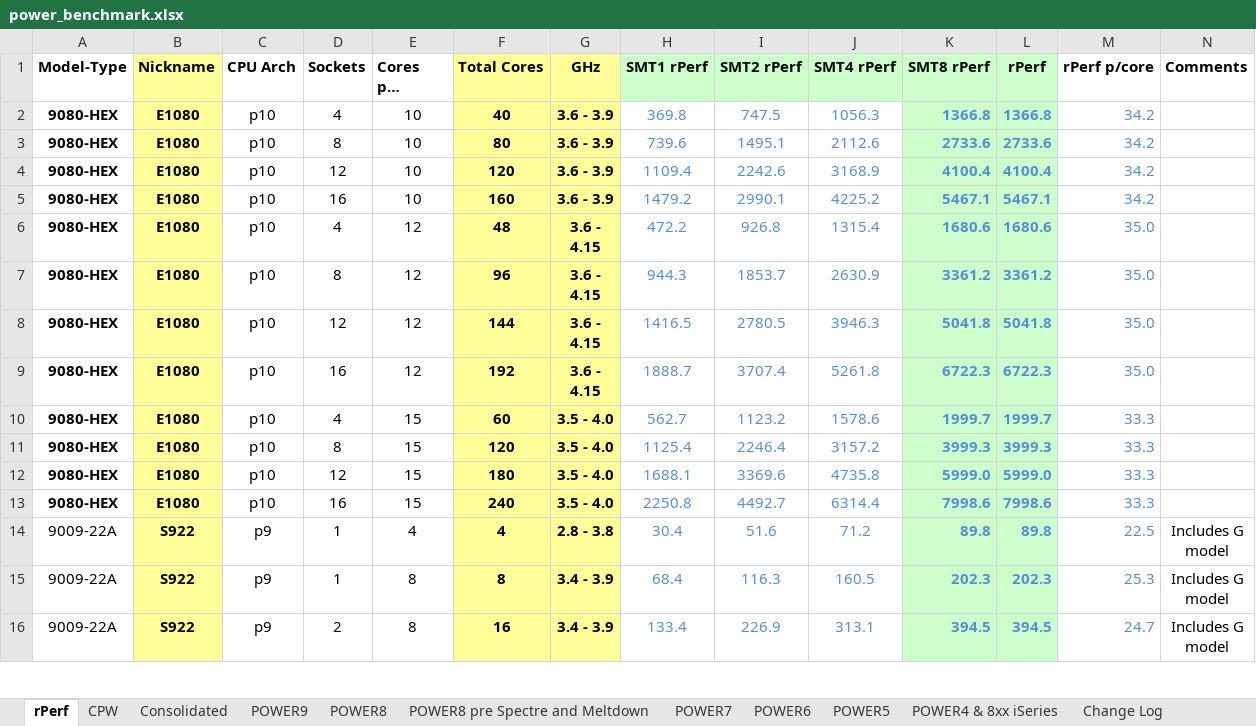
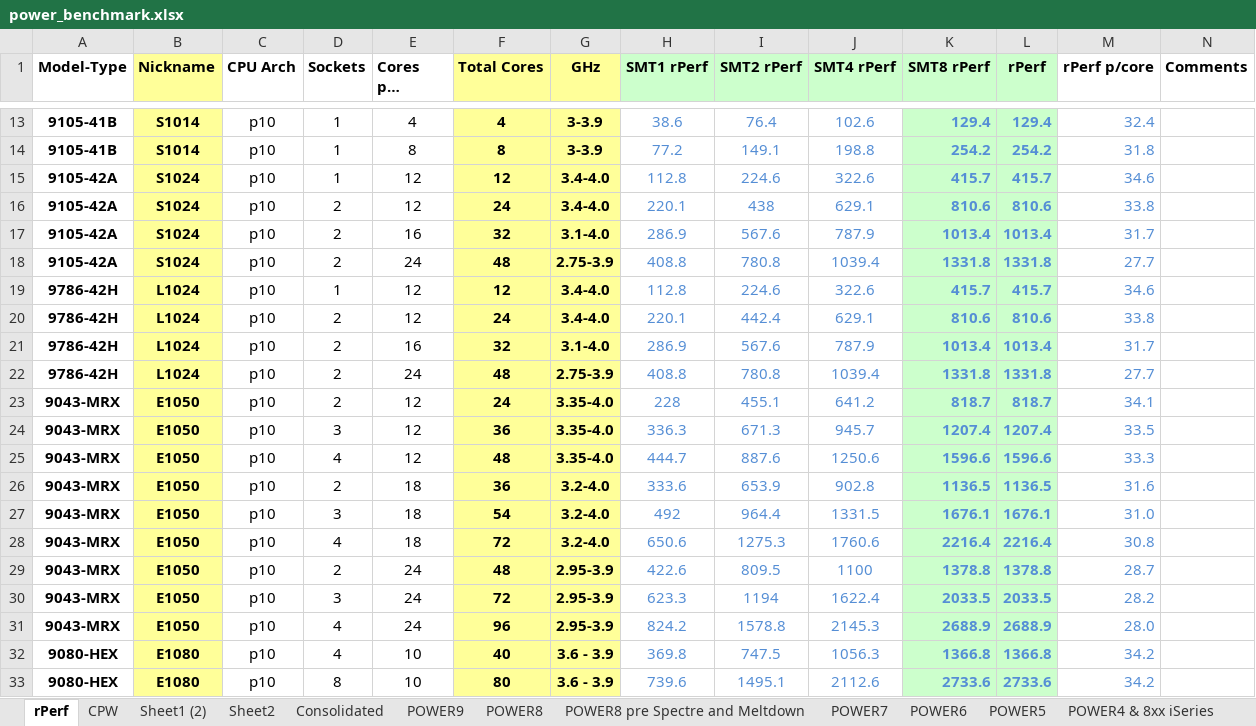
Before and after one commit to ftaugusto/superbench, an Excel workbook: power_benchmark.xlsx, sheet rPerf, drawn as a sheet; only a part is shown, gaps mark what is left out; the shorter side is filled out with more unchanged rows; long unchanged cells end in …; values as stored, in another font and other column widths than the file's, no borders; the diff covers the shown part only; the diff names each change by its address in the sheet, - before the commit and + after, or states it on an @@ line.

```diff
--- a/power_benchmark.xlsx (sheet rPerf)
+++ b/power_benchmark.xlsx (sheet rPerf)
+sheet tab: Sheet1 (2)
+sheet tab: Sheet2
+row 13: 9105-41B | S1014 | p10 | 1 | 4 | 4 | 3-3.9 | 38.6 | 76.4 | 102.6 | 129.4 | 129.4 | 32.4
+row 14: 9105-41B | S1014 | p10 | 1 | 8 | 8 | 3-3.9 | 77.2 | 149.1 | 198.8 | 254.2 | 254.2 | 31.8
+row 15: 9105-42A | S1024 | p10 | 1 | 12 | 12 | 3.4-4.0 | 112.8 | 224.6 | 322.6 | 415.7 | 415.7 | 34.6
+row 16: 9105-42A | S1024 | p10 | 2 | 12 | 24 | 3.4-4.0 | 220.1 | 438 | 629.1 | 810.6 | 810.6 | 33.8
+row 17: 9105-42A | S1024 | p10 | 2 | 16 | 32 | 3.1-4.0 | 286.9 | 567.6 | 787.9 | 1013.4 | 1013.4 | 31.7
+row 18: 9105-42A | S1024 | p10 | 2 | 24 | 48 | 2.75-3.9 | 408.8 | 780.8 | 1039.4 | 1331.8 | 1331.8 | 27.7
+row 19: 9786-42H | L1024 | p10 | 1 | 12 | 12 | 3.4-4.0 | 112.8 | 224.6 | 322.6 | 415.7 | 415.7 | 34.6
+row 20: 9786-42H | L1024 | p10 | 2 | 12 | 24 | 3.4-4.0 | 220.1 | 442.4 | 629.1 | 810.6 | 810.6 | 33.8
+row 21: 9786-42H | L1024 | p10 | 2 | 16 | 32 | 3.1-4.0 | 286.9 | 567.6 | 787.9 | 1013.4 | 1013.4 | 31.7
+row 22: 9786-42H | L1024 | p10 | 2 | 24 | 48 | 2.75-3.9 | 408.8 | 780.8 | 1039.4 | 1331.8 | 1331.8 | 27.7
+row 23: 9043-MRX | E1050 | p10 | 2 | 12 | 24 | 3.35-4.0 | 228 | 455.1 | 641.2 | 818.7 | 818.7 | 34.1
+row 24: 9043-MRX | E1050 | p10 | 3 | 12 | 36 | 3.35-4.0 | 336.3 | 671.3 | 945.7 | 1207.4 | 1207.4 | 33.5
+row 25: 9043-MRX | E1050 | p10 | 4 | 12 | 48 | 3.35-4.0 | 444.7 | 887.6 | 1250.6 | 1596.6 | 1596.6 | 33.3
+row 26: 9043-MRX | E1050 | p10 | 2 | 18 | 36 | 3.2-4.0 | 333.6 | 653.9 | 902.8 | 1136.5 | 1136.5 | 31.6
+row 27: 9043-MRX | E1050 | p10 | 3 | 18 | 54 | 3.2-4.0 | 492 | 964.4 | 1331.5 | 1676.1 | 1676.1 | 31.0
+row 28: 9043-MRX | E1050 | p10 | 4 | 18 | 72 | 3.2-4.0 | 650.6 | 1275.3 | 1760.6 | 2216.4 | 2216.4 | 30.8
+row 29: 9043-MRX | E1050 | p10 | 2 | 24 | 48 | 2.95-3.9 | 422.6 | 809.5 | 1100 | 1378.8 | 1378.8 | 28.7
+row 30: 9043-MRX | E1050 | p10 | 3 | 24 | 72 | 2.95-3.9 | 623.3 | 1194 | 1622.4 | 2033.5 | 2033.5 | 28.2
+row 31: 9043-MRX | E1050 | p10 | 4 | 24 | 96 | 2.95-3.9 | 824.2 | 1578.8 | 2145.3 | 2688.9 | 2688.9 | 28.0
```
Also changed, not shown: 11 added rows elsewhere in this sheet, sheet CPW, 4 other files.
